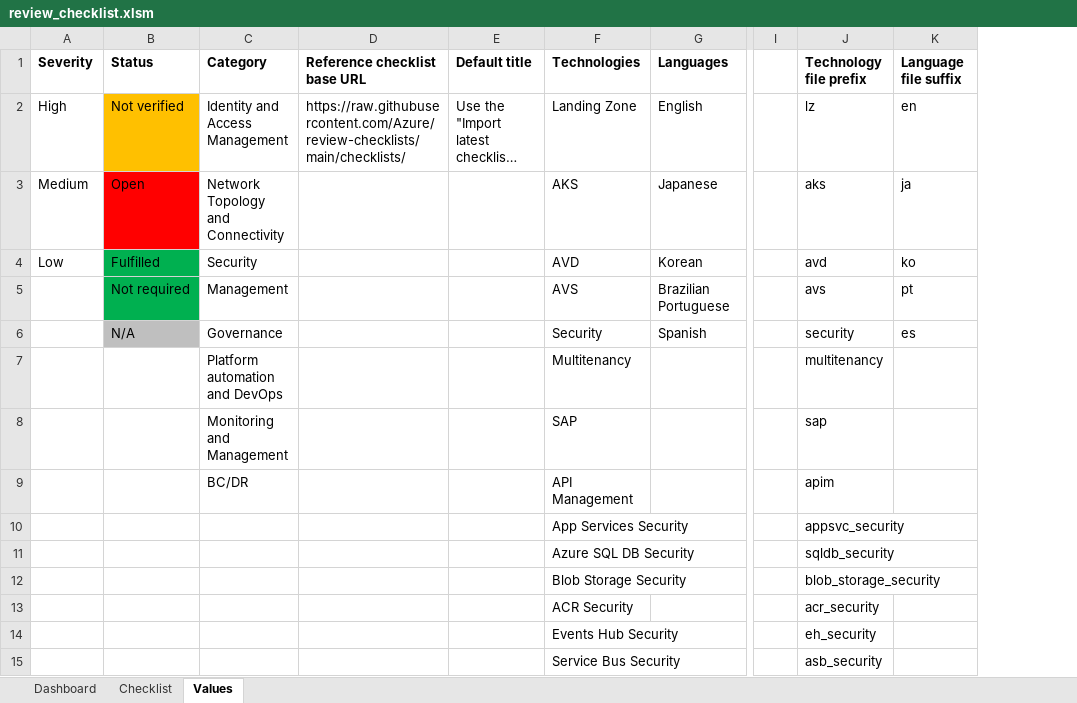
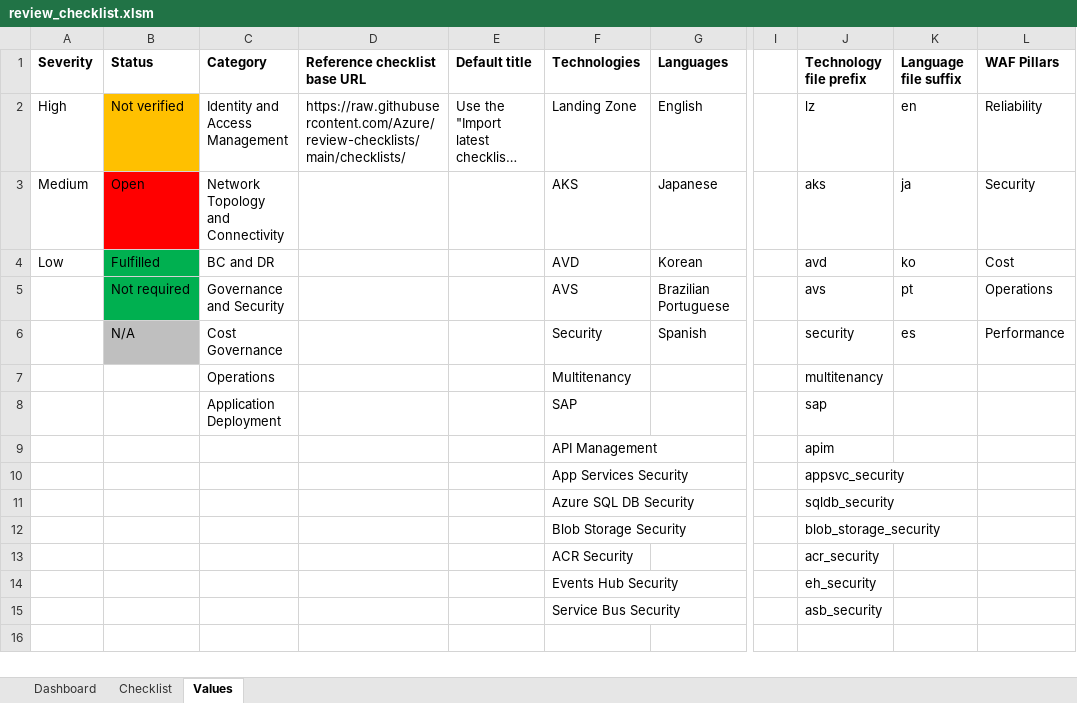
Before and after one commit to Azure/review-checklists, an Excel workbook: spreadsheet/review_checklist.xlsm, sheet Values, drawn as a sheet; only a part is shown, gaps mark what is left out; long unchanged cells end in …; values as stored, in another font and other column widths than the file's, no borders; the diff names each change by its address in the sheet, - before the commit and + after, or states it on an @@ line.

```diff
--- a/spreadsheet/review_checklist.xlsm (sheet Values)
+++ b/spreadsheet/review_checklist.xlsm (sheet Values)
+column L (WAF Pillars), rows 2-6: Reliability | Security | Cost | Operations | Performance
-C4 (Category): Security
+C4 (Category): BC and DR
-C5 (Category): Management
+C5 (Category): Governance and Security
-C6 (Category): Governance
+C6 (Category): Cost Governance
-C7 (Category): Platform automation and DevOps
+C7 (Category): Operations
-C8 (Category): Monitoring and Management
+C8 (Category): Application Deployment
-C9 (Category): BC/DR
+C9 (Category): (empty)
```
Also changed, not shown: sheet Checklist, sheet Dashboard, formulas that keep their value, charts or pictures, 2 other files.
